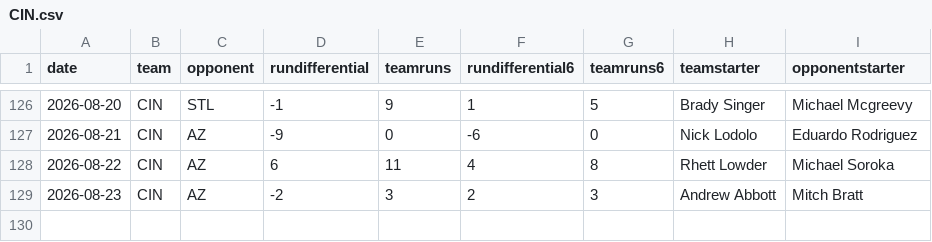
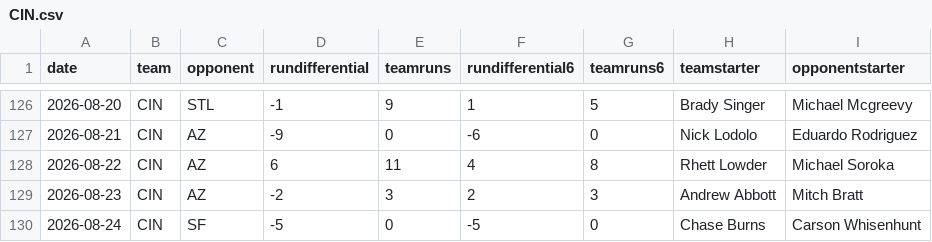
Before and after one commit to fantasy-toolz/mlb-predictions, a CSV file: data/2026/teams/CIN.csv, drawn as a sheet; only a part is shown, gaps mark what is left out.

```diff
--- a/data/2026/teams/CIN.csv
+++ b/data/2026/teams/CIN.csv
@@ -129 +129,2 @@ date,team,opponent,rundifferential,teamruns,rundifferential6,teamruns6,teamstart
 2026-08-23,CIN,AZ,-2,3,2,3,Andrew Abbott,Mitch Bratt
+2026-08-24,CIN,SF,-5,0,-5,0,Chase Burns,Carson Whisenhunt
```
Also changed, not shown: data/2026/teams/ATH.csv, data/2026/teams/DET.csv, 21 other files.
